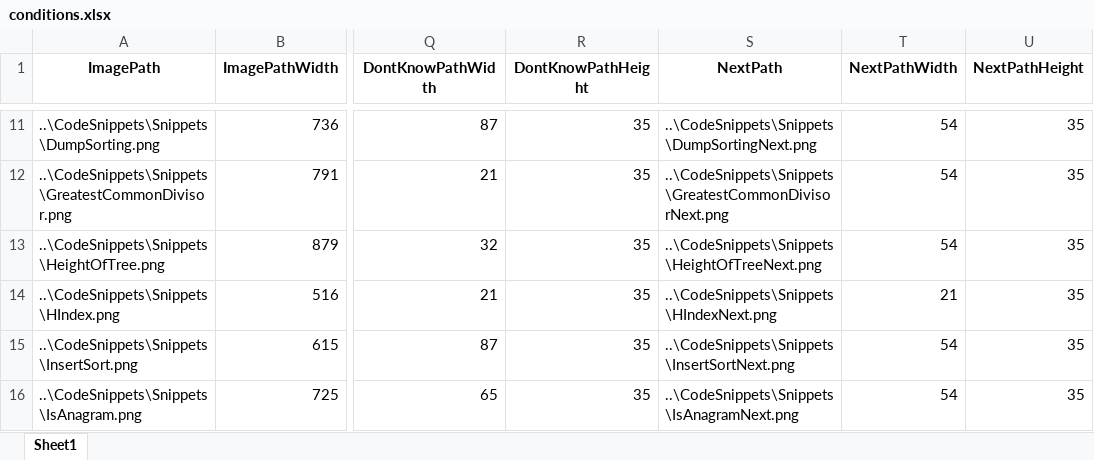
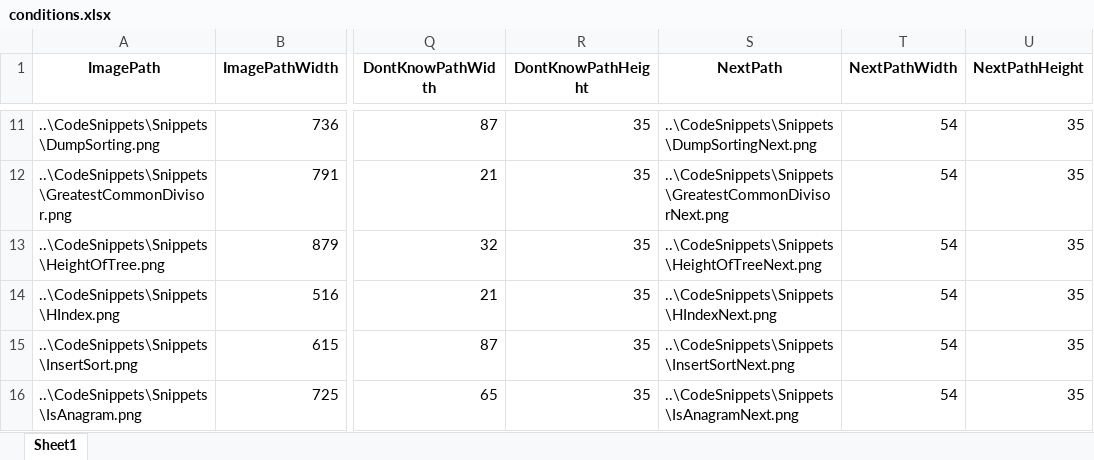
Before and after one commit to brains-on-code/NoviceVsExpert, an Excel workbook: Study/conditions.xlsx, sheet Sheet1, drawn as a sheet; only a part is shown, gaps mark what is left out; values as stored, in another font and other column widths than the file's, no borders; the diff names each change by its address in the sheet, - before the commit and + after, or states it on an @@ line.

```diff
--- a/Study/conditions.xlsx (sheet Sheet1)
+++ b/Study/conditions.xlsx (sheet Sheet1)
-T14 (NextPathWidth): 21
+T14 (NextPathWidth): 54
```
Also changed, not shown: Study/example_conditions.xlsx, Study/syntax_conditions.xlsx, 22 other files.
